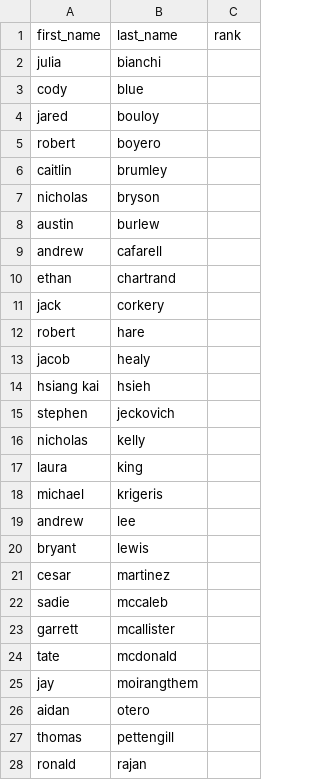
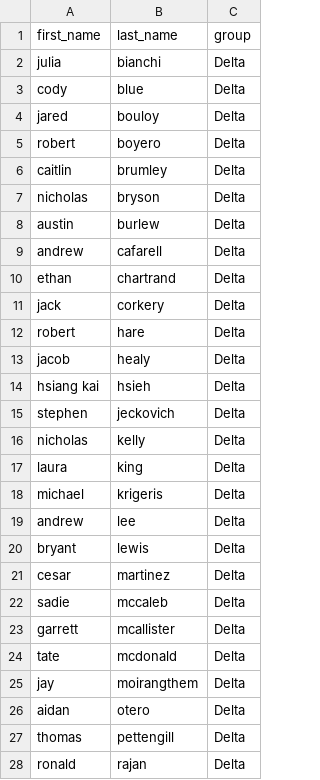
Before and after one commit to stonecoder-actual/maradmin-alert, a CSV file: contacts.csv, drawn as a sheet; only a part is shown; the diff covers the shown part only.

```diff
--- a/contacts.csv
+++ b/contacts.csv
@@ -1,28 +1,28 @@
-first_name,last_name,rank
-julia,bianchi,
-cody,blue,
-jared,bouloy,
-robert,boyero,
-caitlin,brumley,
-nicholas,bryson,
-austin,burlew,
-andrew,cafarell,
-ethan,chartrand,
-jack,corkery,
-robert,hare,
-jacob,healy,
-hsiang kai,hsieh,
-stephen,jeckovich,
-nicholas,kelly,
-laura,king,
-michael,krigeris,
-andrew,lee,
-bryant,lewis,
-cesar,martinez,
-sadie,mccaleb,
-garrett,mcallister,
-tate,mcdonald,
-jay,moirangthem,
-aidan,otero,
-thomas,pettengill,
-ronald,rajan,
+first_name,last_name,group
+julia,bianchi,Delta
+cody,blue,Delta
+jared,bouloy,Delta
+robert,boyero,Delta
+caitlin,brumley,Delta
+nicholas,bryson,Delta
+austin,burlew,Delta
+andrew,cafarell,Delta
+ethan,chartrand,Delta
+jack,corkery,Delta
+robert,hare,Delta
+jacob,healy,Delta
+hsiang kai,hsieh,Delta
+stephen,jeckovich,Delta
+nicholas,kelly,Delta
+laura,king,Delta
+michael,krigeris,Delta
+andrew,lee,Delta
+bryant,lewis,Delta
+cesar,martinez,Delta
+sadie,mccaleb,Delta
+garrett,mcallister,Delta
+tate,mcdonald,Delta
+jay,moirangthem,Delta
+aidan,otero,Delta
+thomas,pettengill,Delta
+ronald,rajan,Delta
```
Also changed, not shown: 4 added rows, 3 removed rows and 116 edited cells elsewhere in this file, 36 other files.
